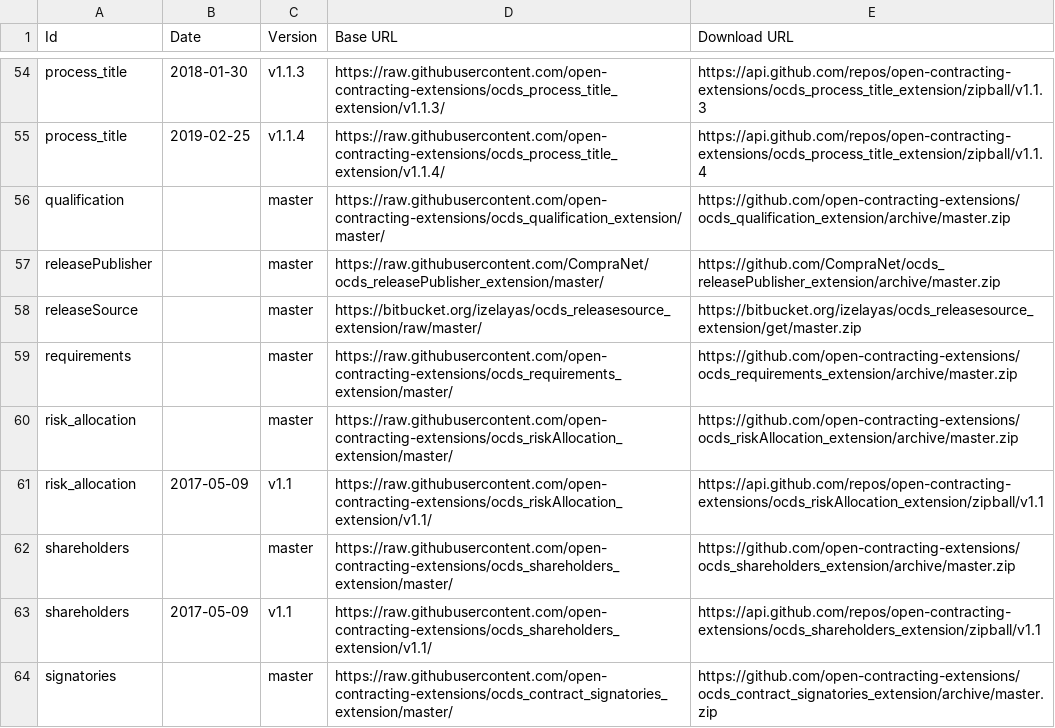
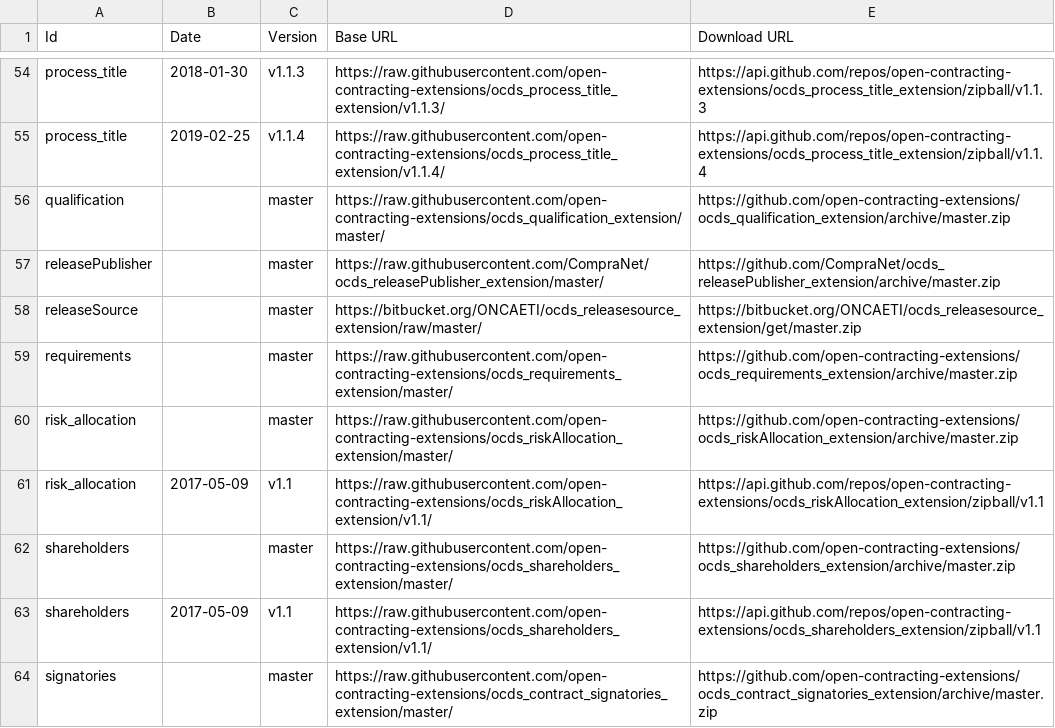
Before and after one commit to open-contracting/extension_registry, a CSV file: extension_versions.csv, drawn as a sheet; only a part is shown, gaps mark what is left out.

Commit message:
Update release source extension link

```diff
--- a/extension_versions.csv
+++ b/extension_versions.csv
@@ -57,3 +57,3 @@ qualification,,master,https://raw.githubusercontent.com/open-contracting-extensi
 releasePublisher,,master,https://raw.githubusercontent.com/CompraNet/ocds_releasePublisher_extension/master/,https://github.com/CompraNet/ocds_releasePublisher_extension/archive/master.zip
-releaseSource,,master,https://bitbucket.org/izelayas/ocds_releasesource_extension/raw/master/,https://bitbucket.org/izelayas/ocds_releasesource_extension/get/master.zip
+releaseSource,,master,https://bitbucket.org/ONCAETI/ocds_releasesource_extension/raw/master/,https://bitbucket.org/ONCAETI/ocds_releasesource_extension/get/master.zip
 requirements,,master,https://raw.githubusercontent.com/open-contracting-extensions/ocds_requirements_extension/master/,https://github.com/open-contracting-extensions/ocds_requirements_extension/archive/master.zip
```
